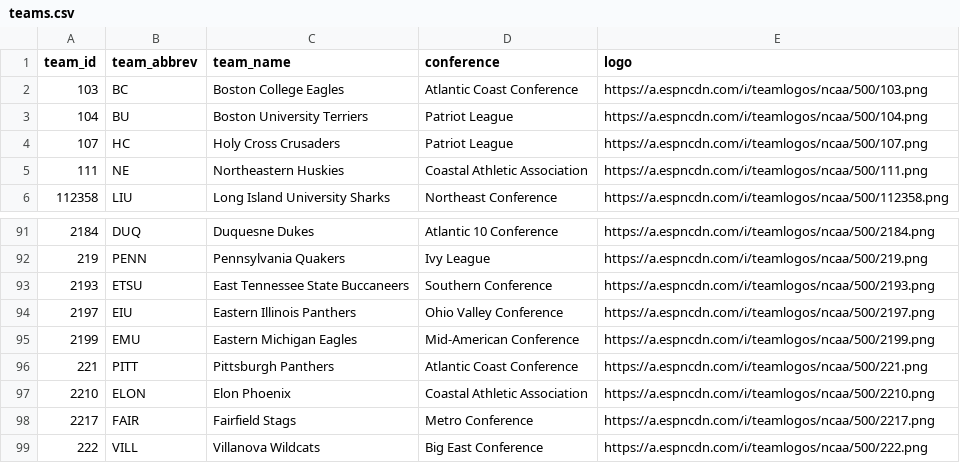
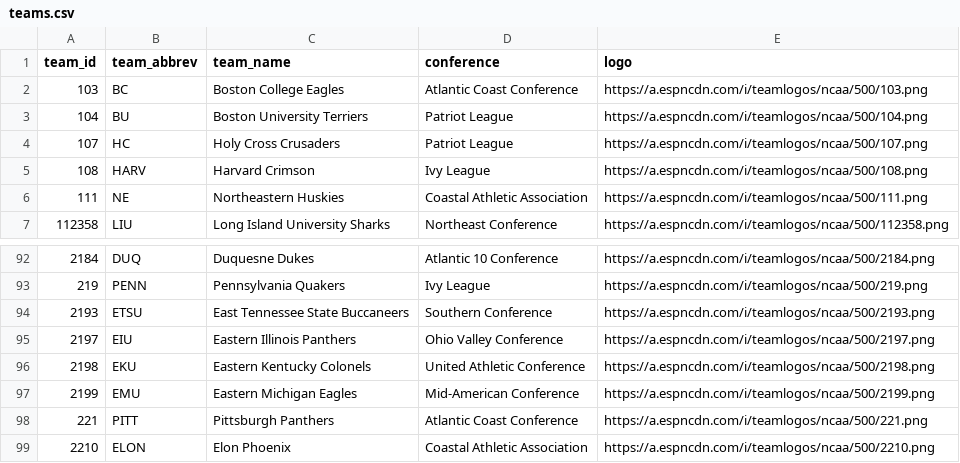
Before and after one commit to Crice1620/March_Madness_Sim, a CSV file: data/mbb_app/teams.csv, drawn as a sheet; only a part is shown, gaps mark what is left out; the shorter side is filled out with more unchanged rows.

```diff
--- a/data/mbb_app/teams.csv
+++ b/data/mbb_app/teams.csv
@@ -4,2 +4,3 @@ team_id,team_abbrev,team_name,conference,logo
 107,HC,Holy Cross Crusaders,Patriot League,https://a.espncdn.com/i/teamlogos/ncaa/500/107.png
+108,HARV,Harvard Crimson,Ivy League,https://a.espncdn.com/i/teamlogos/ncaa/500/108.png
 111,NE,Northeastern Huskies,Coastal Athletic Association,https://a.espncdn.com/i/teamlogos/ncaa/500/111.png
@@ -94,2 +95,3 @@ team_id,team_abbrev,team_name,conference,logo
 2197,EIU,Eastern Illinois Panthers,Ohio Valley Conference,https://a.espncdn.com/i/teamlogos/ncaa/500/2197.png
+2198,EKU,Eastern Kentucky Colonels,United Athletic Conference,https://a.espncdn.com/i/teamlogos/ncaa/500/2198.png
 2199,EMU,Eastern Michigan Eagles,Mid-American Conference,https://a.espncdn.com/i/teamlogos/ncaa/500/2199.png
```
Also changed, not shown: data/mbb/2027/league.csv, data/mbb_app/som_umatrix.csv, 8 other files.
